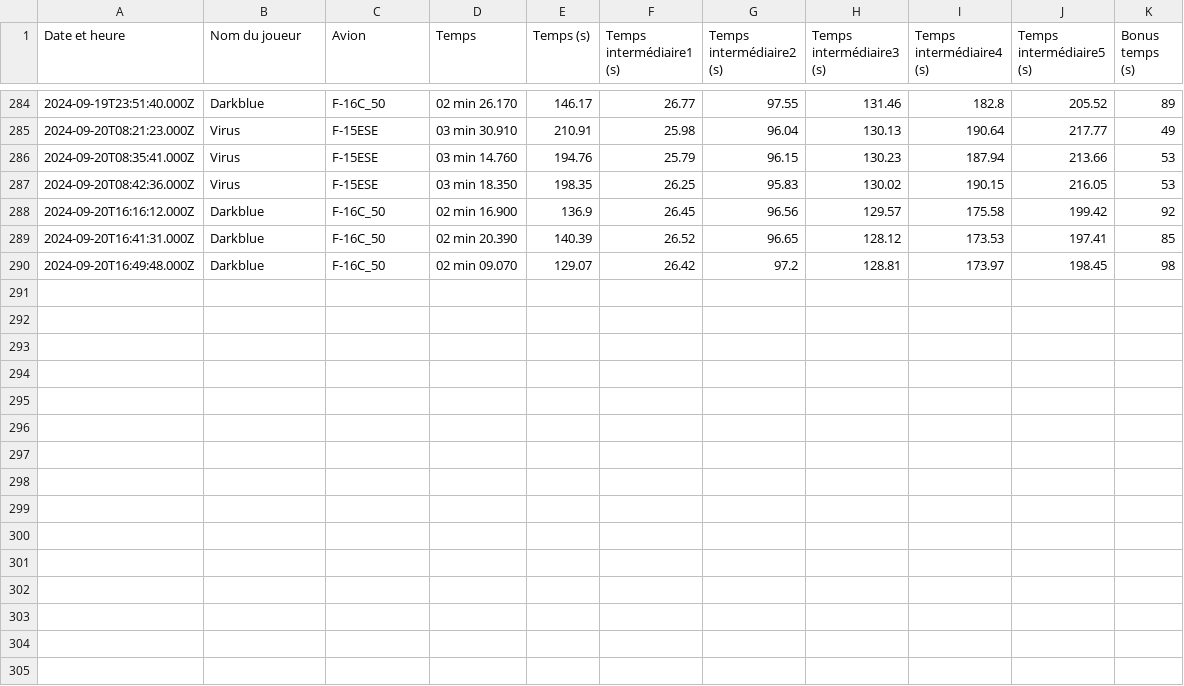
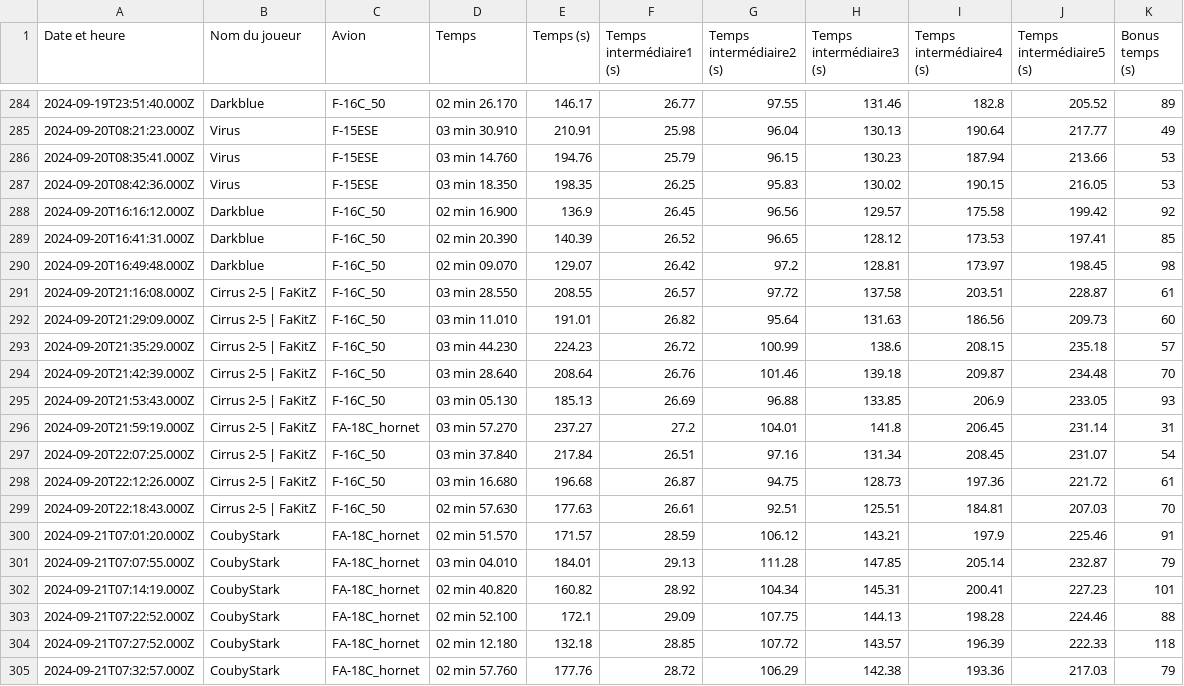
Before and after one commit to Cellules-Rapaces/Dagger-One, a CSV file: docs/data/resultat.csv, drawn as a sheet; only a part is shown, gaps mark what is left out.

Commit message:
Data update

```diff
--- a/docs/data/resultat.csv
+++ b/docs/data/resultat.csv
@@ -290 +290,16 @@ Date et heure,Nom du joueur,Avion,Temps,Temps (s),Temps intermédiaire1 (s),Temp
 2024-09-20T16:49:48.000Z,Darkblue,F-16C_50,02 min 09.070,129.07,26.42,97.2,128.81,173.97,198.45,98
+2024-09-20T21:16:08.000Z,Cirrus 2-5 | FaKitZ,F-16C_50,03 min 28.550,208.55,26.57,97.72,137.58,203.51,228.87,61
+2024-09-20T21:29:09.000Z,Cirrus 2-5 | FaKitZ,F-16C_50,03 min 11.010,191.01,26.82,95.64,131.63,186.56,209.73,60
+2024-09-20T21:35:29.000Z,Cirrus 2-5 | FaKitZ,F-16C_50,03 min 44.230,224.23,26.72,100.99,138.6,208.15,235.18,57
+2024-09-20T21:42:39.000Z,Cirrus 2-5 | FaKitZ,F-16C_50,03 min 28.640,208.64,26.76,101.46,139.18,209.87,234.48,70
+2024-09-20T21:53:43.000Z,Cirrus 2-5 | FaKitZ,F-16C_50,03 min 05.130,185.13,26.69,96.88,133.85,206.9,233.05,93
+2024-09-20T21:59:19.000Z,Cirrus 2-5 | FaKitZ,FA-18C_hornet,03 min 57.270,237.27,27.2,104.01,141.8,206.45,231.14,31
+2024-09-20T22:07:25.000Z,Cirrus 2-5 | FaKitZ,F-16C_50,03 min 37.840,217.84,26.51,97.16,131.34,208.45,231.07,54
+2024-09-20T22:12:26.000Z,Cirrus 2-5 | FaKitZ,F-16C_50,03 min 16.680,196.68,26.87,94.75,128.73,197.36,221.72,61
+2024-09-20T22:18:43.000Z,Cirrus 2-5 | FaKitZ,F-16C_50,02 min 57.630,177.63,26.61,92.51,125.51,184.81,207.03,70
+2024-09-21T07:01:20.000Z,CoubyStark,FA-18C_hornet,02 min 51.570,171.57,28.59,106.12,143.21,197.9,225.46,91
+2024-09-21T07:07:55.000Z,CoubyStark,FA-18C_hornet,03 min 04.010,184.01,29.13,111.28,147.85,205.14,232.87,79
+2024-09-21T07:14:19.000Z,CoubyStark,FA-18C_hornet,02 min 40.820,160.82,28.92,104.34,145.31,200.41,227.23,101
+2024-09-21T07:22:52.000Z,CoubyStark,FA-18C_hornet,02 min 52.100,172.1,29.09,107.75,144.13,198.28,224.46,88
+2024-09-21T07:27:52.000Z,CoubyStark,FA-18C_hornet,02 min 12.180,132.18,28.85,107.72,143.57,196.39,222.33,118
+2024-09-21T07:32:57.000Z,CoubyStark,FA-18C_hornet,02 min 57.760,177.76,28.72,106.29,142.38,193.36,217.03,79
```
Also changed, not shown: static/data/resultat.csv, 4 other files.
